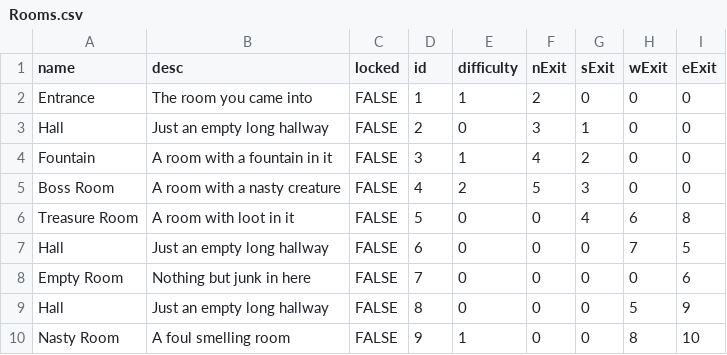
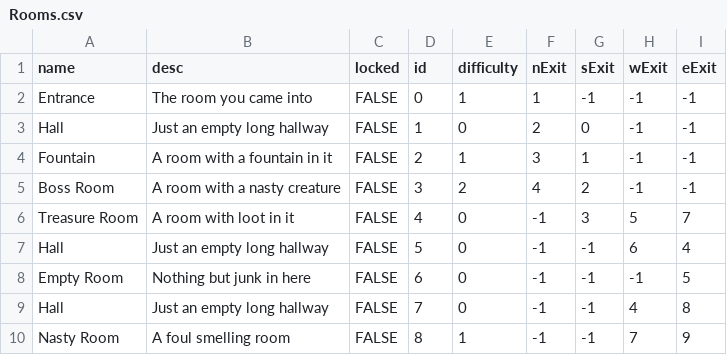
Before and after one commit to NicholasBaxley/The_Nightmare_Tunnels, a CSV file: Objects/Rooms.csv, drawn as a sheet; only a part is shown; the diff covers the shown part only.

```diff
--- a/Objects/Rooms.csv
+++ b/Objects/Rooms.csv
@@ -1,10 +1,10 @@
 name,desc,locked,id,difficulty,nExit,sExit,wExit,eExit
-Entrance,The room you came into,FALSE,1,1,2,0,0,0
-Hall,Just an empty long hallway,FALSE,2,0,3,1,0,0
-Fountain,A room with a fountain in it,FALSE,3,1,4,2,0,0
-Boss Room,A room with a nasty creature,FALSE,4,2,5,3,0,0
-Treasure Room,A room with loot in it,FALSE,5,0,0,4,6,8
-Hall,Just an empty long hallway,FALSE,6,0,0,0,7,5
-Empty Room,Nothing but junk in here,FALSE,7,0,0,0,0,6
-Hall,Just an empty long hallway,FALSE,8,0,0,0,5,9
-Nasty Room,A foul smelling room,FALSE,9,1,0,0,8,10
+Entrance,The room you came into,FALSE,0,1,1,-1,-1,-1
+Hall,Just an empty long hallway,FALSE,1,0,2,0,-1,-1
+Fountain,A room with a fountain in it,FALSE,2,1,3,1,-1,-1
+Boss Room,A room with a nasty creature,FALSE,3,2,4,2,-1,-1
+Treasure Room,A room with loot in it,FALSE,4,0,-1,3,5,7
+Hall,Just an empty long hallway,FALSE,5,0,-1,-1,6,4
+Empty Room,Nothing but junk in here,FALSE,6,0,-1,-1,-1,5
+Hall,Just an empty long hallway,FALSE,7,0,-1,-1,4,8
+Nasty Room,A foul smelling room,FALSE,8,1,-1,-1,7,9
```
Also changed, not shown: 54 edited cells elsewhere in this file, 24 other files.
